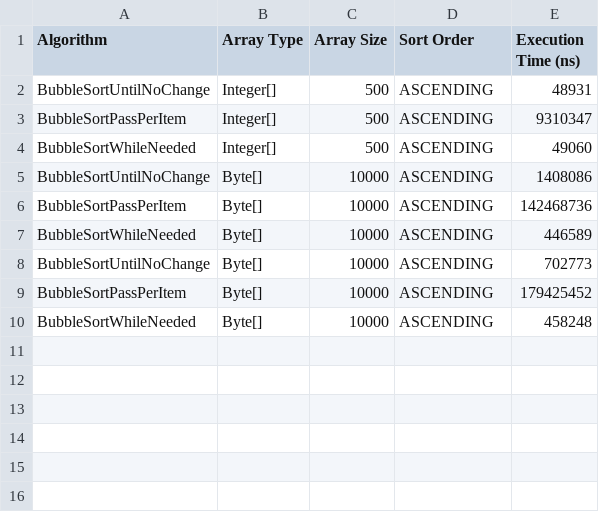
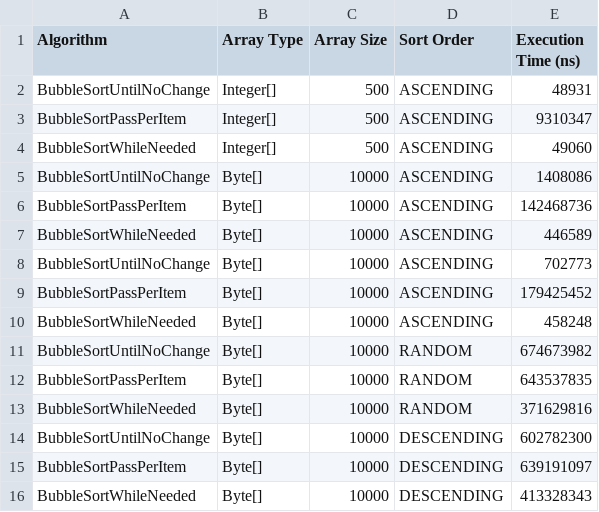
Before and after one commit to DePoli97/exp-ev, a CSV file: assignment1/sorting_results.csv, drawn as a sheet.

```diff
--- a/assignment1/sorting_results.csv
+++ b/assignment1/sorting_results.csv
@@ -10 +10,7 @@ BubbleSortPassPerItem,Byte[],10000,ASCENDING,179425452
 BubbleSortWhileNeeded,Byte[],10000,ASCENDING,458248
+BubbleSortUntilNoChange,Byte[],10000,RANDOM,674673982
+BubbleSortPassPerItem,Byte[],10000,RANDOM,643537835
+BubbleSortWhileNeeded,Byte[],10000,RANDOM,371629816
+BubbleSortUntilNoChange,Byte[],10000,DESCENDING,602782300
+BubbleSortPassPerItem,Byte[],10000,DESCENDING,639191097
+BubbleSortWhileNeeded,Byte[],10000,DESCENDING,413328343
```
Also changed, not shown: 1 other file.
